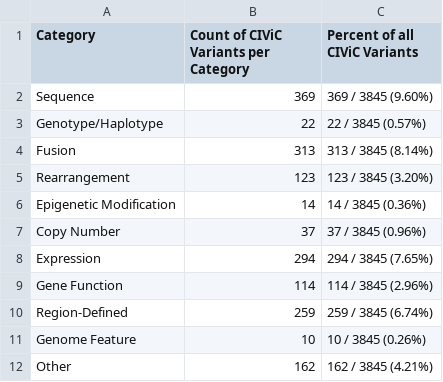
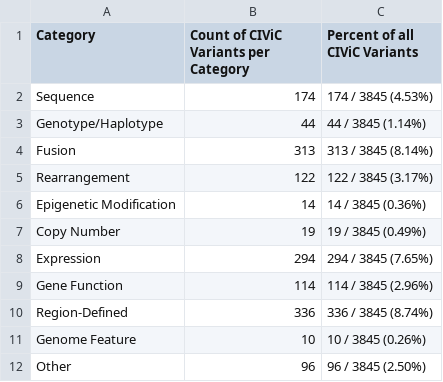
Before and after one commit to GenomicMedLab/variation-normalizer-manuscript, a CSV file: analysis/civic/evidence_analysis/output/for_merge_not_supported_variant_percent_of_civic_df.csv, drawn as a sheet.

```diff
--- a/analysis/civic/evidence_analysis/output/for_merge_not_supported_variant_percent_of_civic_df.csv
+++ b/analysis/civic/evidence_analysis/output/for_merge_not_supported_variant_percent_of_civic_df.csv
@@ -1,12 +1,12 @@
 Category,Count of CIViC Variants per Category,Percent of all CIViC Variants
-Sequence,369,369 / 3845  (9.60%)
-Genotype/Haplotype,22,22 / 3845  (0.57%)
+Sequence,174,174 / 3845  (4.53%)
+Genotype/Haplotype,44,44 / 3845  (1.14%)
 Fusion,313,313 / 3845  (8.14%)
-Rearrangement,123,123 / 3845  (3.20%)
+Rearrangement,122,122 / 3845  (3.17%)
 Epigenetic Modification,14,14 / 3845  (0.36%)
-Copy Number,37,37 / 3845  (0.96%)
+Copy Number,19,19 / 3845  (0.49%)
 Expression,294,294 / 3845  (7.65%)
 Gene Function,114,114 / 3845  (2.96%)
-Region-Defined,259,259 / 3845  (6.74%)
+Region-Defined,336,336 / 3845  (8.74%)
 Genome Feature,10,10 / 3845  (0.26%)
-Other,162,162 / 3845  (4.21%)
+Other,96,96 / 3845  (2.50%)
```
Also changed, not shown: analysis/civic/evidence_analysis/output/civic_accepted_evidence_only_impact_df.csv, analysis/civic/evidence_analysis/output/civic_both_evidence_cat_impact_df.csv, 17 other files.
